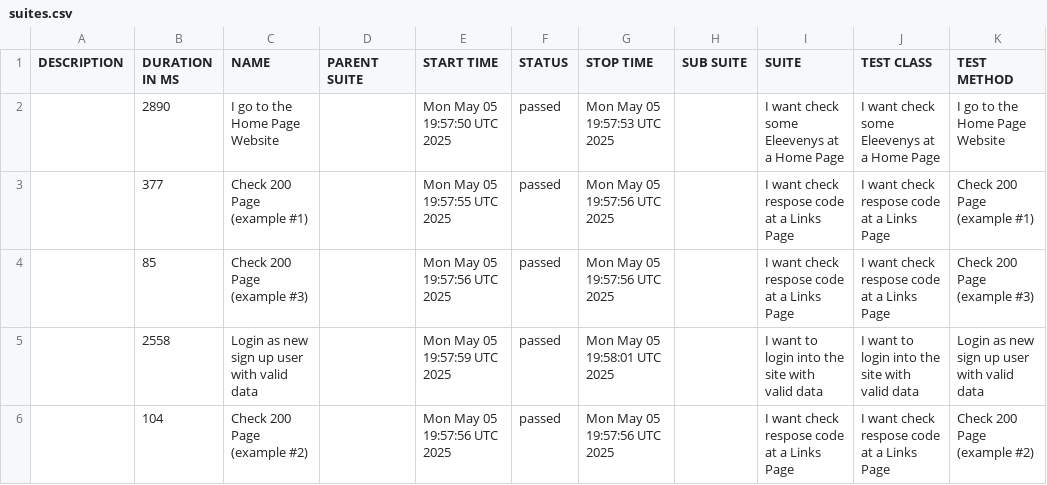
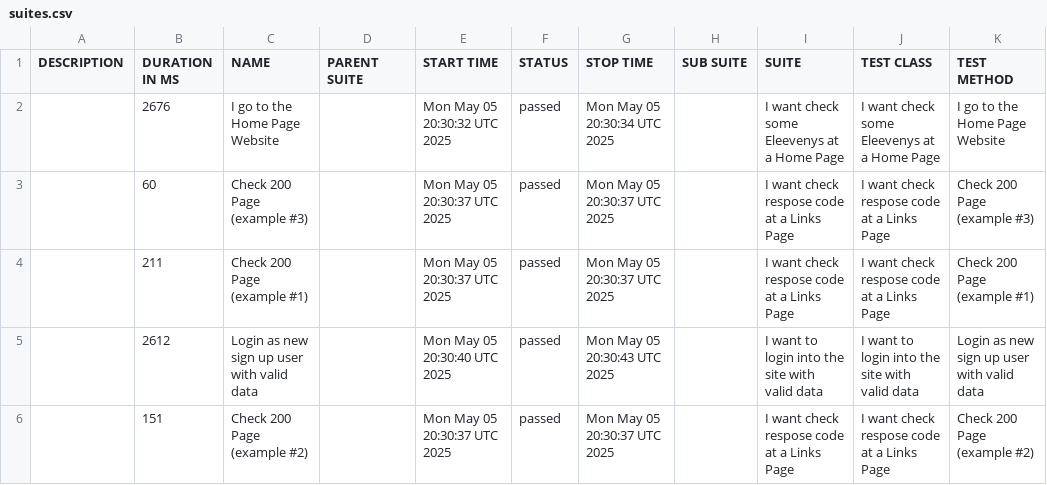
Before and after one commit to tmqa2408/cypress_Cucumber_BDD, a CSV file: data/suites.csv, drawn as a sheet.

```diff
--- a/data/suites.csv
+++ b/data/suites.csv
@@ -1,6 +1,6 @@
 "DESCRIPTION","DURATION IN MS","NAME","PARENT SUITE","START TIME","STATUS","STOP TIME","SUB SUITE","SUITE","TEST CLASS","TEST METHOD"
-"","2890","I go to the Home Page Website","","Mon May 05 19:57:50 UTC 2025","passed","Mon May 05 19:57:53 UTC 2025","","I want check some Eleevenys at a Home Page","I want check some Eleevenys at a Home Page","I go to the Home Page Website"
-"","377","Check 200 Page (example #1)","","Mon May 05 19:57:55 UTC 2025","passed","Mon May 05 19:57:56 UTC 2025","","I want check respose code at a Links Page","I want check respose code at a Links Page","Check 200 Page (example #1)"
-"","85","Check 200 Page (example #3)","","Mon May 05 19:57:56 UTC 2025","passed","Mon May 05 19:57:56 UTC 2025","","I want check respose code at a Links Page","I want check respose code at a Links Page","Check 200 Page (example #3)"
-"","2558","Login as new sign up user with valid data","","Mon May 05 19:57:59 UTC 2025","passed","Mon May 05 19:58:01 UTC 2025","","I want to login into the site with valid data","I want to login into the site with valid data","Login as new sign up user with valid data"
-"","104","Check 200 Page (example #2)","","Mon May 05 19:57:56 UTC 2025","passed","Mon May 05 19:57:56 UTC 2025","","I want check respose code at a Links Page","I want check respose code at a Links Page","Check 200 Page (example #2)"
+"","2676","I go to the Home Page Website","","Mon May 05 20:30:32 UTC 2025","passed","Mon May 05 20:30:34 UTC 2025","","I want check some Eleevenys at a Home Page","I want check some Eleevenys at a Home Page","I go to the Home Page Website"
+"","60","Check 200 Page (example #3)","","Mon May 05 20:30:37 UTC 2025","passed","Mon May 05 20:30:37 UTC 2025","","I want check respose code at a Links Page","I want check respose code at a Links Page","Check 200 Page (example #3)"
+"","211","Check 200 Page (example #1)","","Mon May 05 20:30:37 UTC 2025","passed","Mon May 05 20:30:37 UTC 2025","","I want check respose code at a Links Page","I want check respose code at a Links Page","Check 200 Page (example #1)"
+"","2612","Login as new sign up user with valid data","","Mon May 05 20:30:40 UTC 2025","passed","Mon May 05 20:30:43 UTC 2025","","I want to login into the site with valid data","I want to login into the site with valid data","Login as new sign up user with valid data"
+"","151","Check 200 Page (example #2)","","Mon May 05 20:30:37 UTC 2025","passed","Mon May 05 20:30:37 UTC 2025","","I want check respose code at a Links Page","I want check respose code at a Links Page","Check 200 Page (example #2)"
```
Also changed, not shown: 24 other files.
